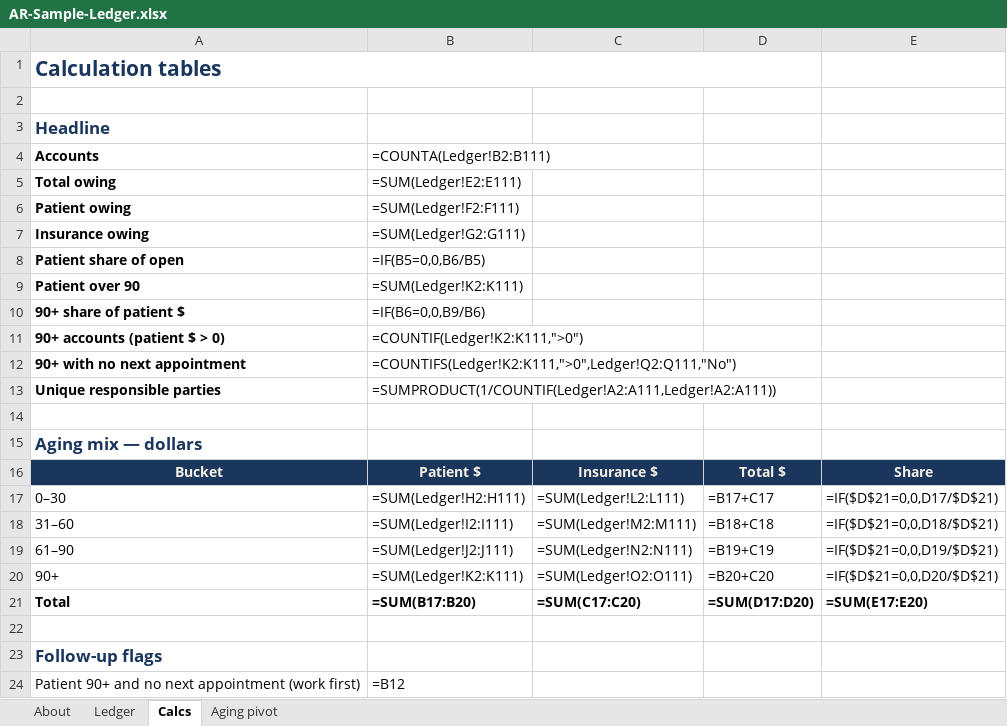
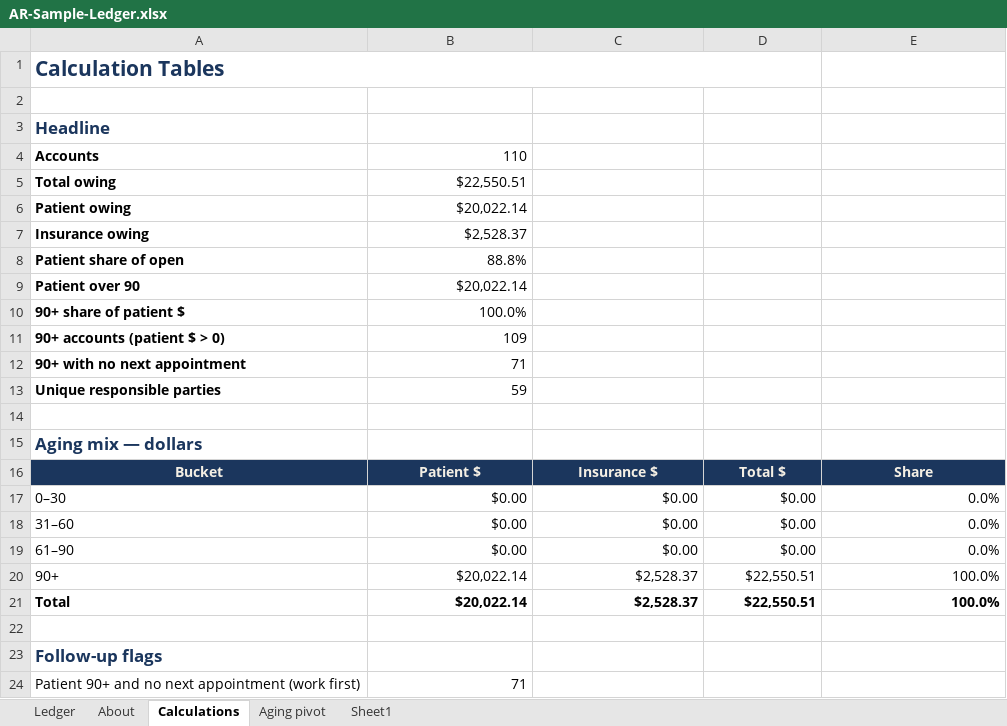
Before and after one commit to haleymykellemaes-beep/haleymykellemaes-beep.github.io, an Excel workbook: AR-Sample-Ledger.xlsx, sheet Calculations, drawn as a sheet; only a part is shown; values as stored, in another font and other column widths than the file's, no borders; formulas without a stored value are shown as written; the diff covers the shown part only; the diff names each change by its address in the sheet, - before the commit and + after, or states it on an @@ line.

```diff
--- a/AR-Sample-Ledger.xlsx (sheet Calculations)
+++ b/AR-Sample-Ledger.xlsx (sheet Calculations)
-sheet tab: Calcs
+sheet tab: Calculations
+sheet tab: Sheet1
@@ sheet tab order changed: Ledger | About | Calculations | Aging pivot | Sheet1 @@
-A1: Calculation tables
+A1: Calculation Tables
-B4: =COUNTA(Ledger!B2:B111)
+B4: 110
-B5: =SUM(Ledger!E2:E111)
+B5: $22,550.51
-B6: =SUM(Ledger!F2:F111)
+B6: $20,022.14
-B7: =SUM(Ledger!G2:G111)
+B7: $2,528.37
-B8: =IF(B5=0,0,B6/B5)
+B8: 88.8%
-B9: =SUM(Ledger!K2:K111)
+B9: $20,022.14
-B10: =IF(B6=0,0,B9/B6)
+B10: 100.0%
-B11: =COUNTIF(Ledger!K2:K111,">0")
+B11: 109
-B12: =COUNTIFS(Ledger!K2:K111,">0",Ledger!Q2:Q111,"No")
+B12: 71
-B13: =SUMPRODUCT(1/COUNTIF(Ledger!A2:A111,Ledger!A2:A111))
+B13: 59
-B17: =SUM(Ledger!H2:H111)
+B17: $0.00
-C17: =SUM(Ledger!L2:L111)
+C17: $0.00
-D17: =B17+C17
+D17: $0.00
-E17: =IF($D$21=0,0,D17/$D$21)
+E17: 0.0%
-B18: =SUM(Ledger!I2:I111)
+B18: $0.00
-C18: =SUM(Ledger!M2:M111)
+C18: $0.00
-D18: =B18+C18
+D18: $0.00
-E18: =IF($D$21=0,0,D18/$D$21)
+E18: 0.0%
-B19: =SUM(Ledger!J2:J111)
+B19: $0.00
-C19: =SUM(Ledger!N2:N111)
+C19: $0.00
-D19: =B19+C19
+D19: $0.00
-E19: =IF($D$21=0,0,D19/$D$21)
+E19: 0.0%
-B20: =SUM(Ledger!K2:K111)
+B20: $20,022.14
-C20: =SUM(Ledger!O2:O111)
+C20: $2,528.37
-D20: =B20+C20
+D20: $22,550.51
-E20: =IF($D$21=0,0,D20/$D$21)
+E20: 100.0%
-B21: =SUM(B17:B20)
+B21: $20,022.14
-C21: =SUM(C17:C20)
+C21: $2,528.37
-D21: =SUM(D17:D20)
+D21: $22,550.51
-E21: =SUM(E17:E20)
+E21: 100.0%
-B24: =B12
+B24: 71
```
Also changed, not shown: 1 edited cell elsewhere in this sheet, sheet Ledger, sheet Aging pivot, sheet About, charts or pictures.
